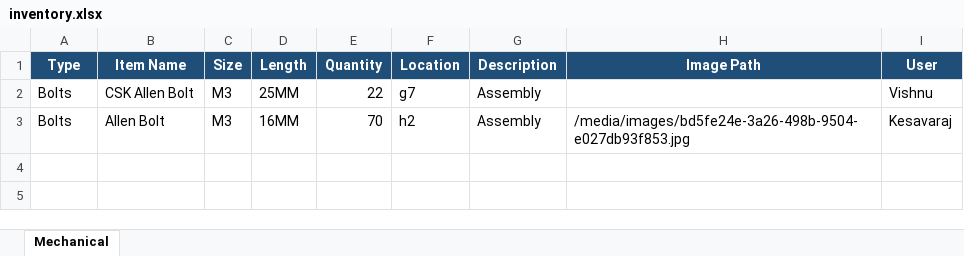
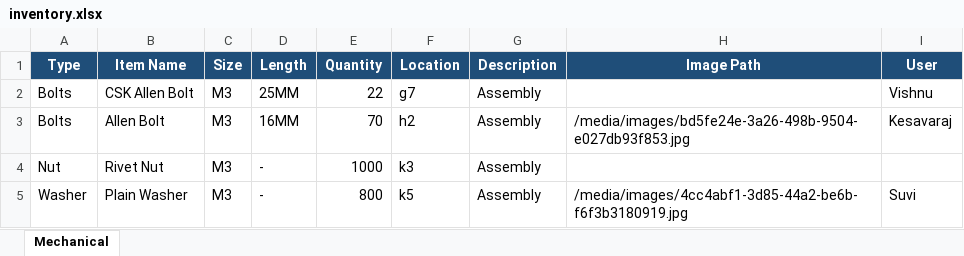
Before and after one commit to VISHNU-PRIYA-B/inventory-backend, an Excel workbook: inventory.xlsx, sheet Mechanical, drawn as a sheet; values as stored, in another font and other column widths than the file's, no borders; the diff names each change by its address in the sheet, - before the commit and + after, or states it on an @@ line.

Commit message:
add inventory item

```diff
--- a/inventory.xlsx (sheet Mechanical)
+++ b/inventory.xlsx (sheet Mechanical)
+row 4: Nut | Rivet Nut | M3 | - | 1000 | k3 | Assembly
+row 5: Washer | Plain Washer | M3 | - | 800 | k5 | Assembly | /media/images/4cc4abf1-3d85-44a2-be6b-f6f3b3180919.jpg | Suvi
```
Also changed, not shown: 4 other files.
